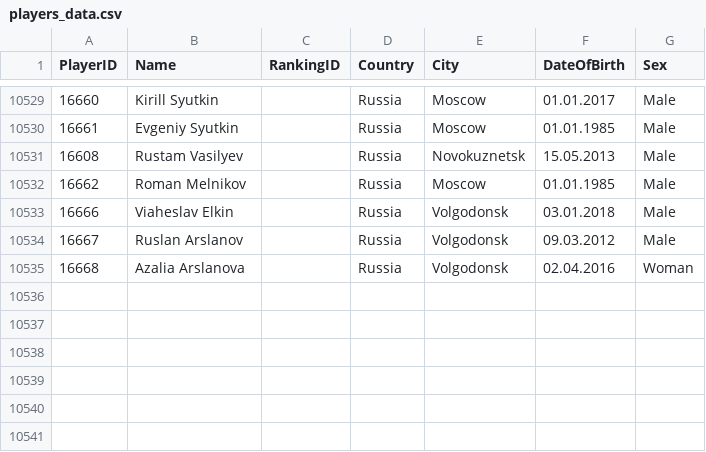
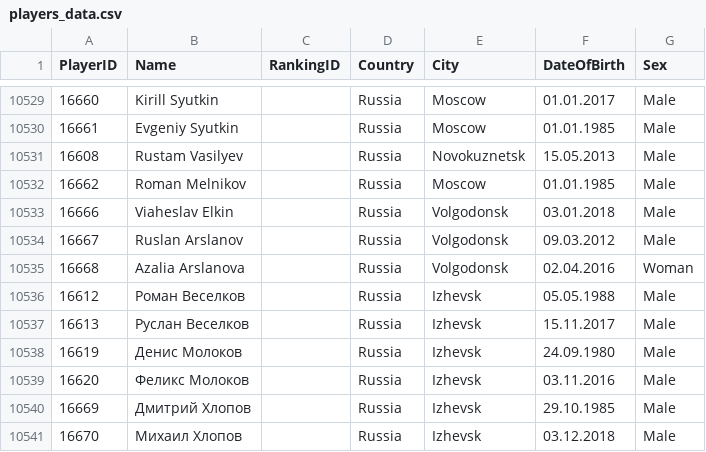
Before and after one commit to amundfylling/bordshockey.net-scraper, a CSV file: players_data.csv, drawn as a sheet; only a part is shown, gaps mark what is left out.

```diff
--- a/players_data.csv
+++ b/players_data.csv
@@ -10535 +10535,7 @@
 16668,Azalia Arslanova,,Russia,Volgodonsk,02.04.2016,Woman
+16612,Роман Веселков,,Russia,Izhevsk,05.05.1988,Male
+16613,Руслан Веселков,,Russia,Izhevsk,15.11.2017,Male
+16619,Денис Молоков,,Russia,Izhevsk,24.09.1980,Male
+16620,Феликс Молоков,,Russia,Izhevsk,03.11.2016,Male
+16669,Дмитрий Хлопов,,Russia,Izhevsk,29.10.1985,Male
+16670,Михаил Хлопов,,Russia,Izhevsk,03.12.2018,Male
```
